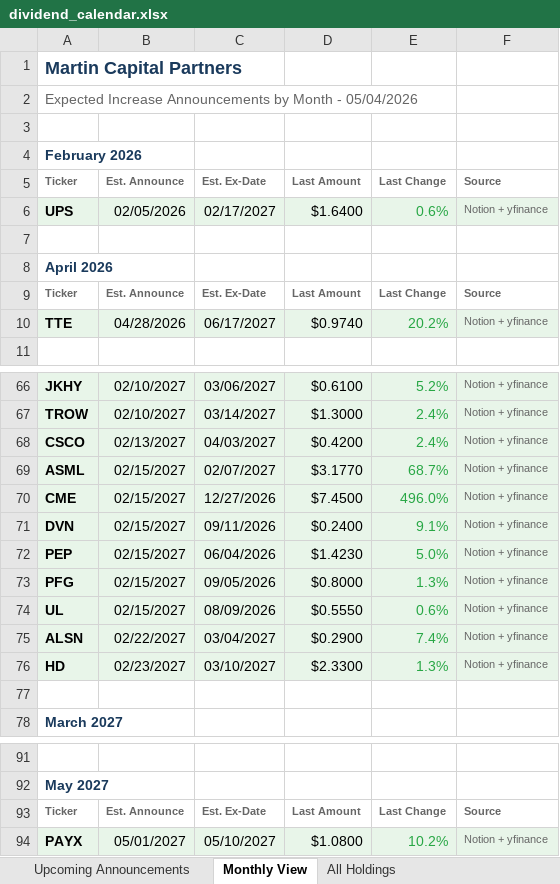
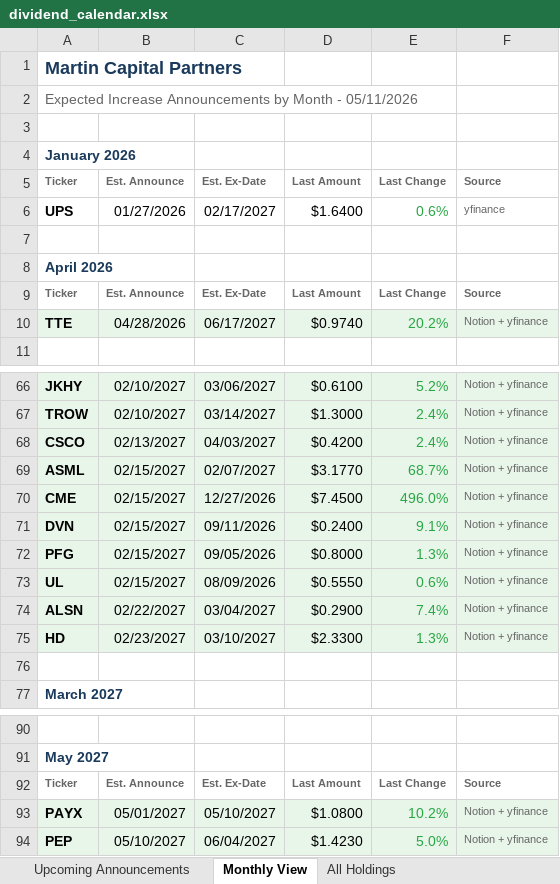
Before and after one commit to ryansadair/mcp-dashboard, an Excel workbook: data/dividend_calendar.xlsx, sheet Monthly View, drawn as a sheet; only a part is shown, gaps mark what is left out; values as stored, in another font and other column widths than the file's, no borders; removed rows and columns are numbered as before the commit, all else as after; the diff names each change by its address in the sheet, - before the commit and + after, or states it on an @@ line.

```diff
--- a/data/dividend_calendar.xlsx (sheet Monthly View)
+++ b/data/dividend_calendar.xlsx (sheet Monthly View)
-A2: …Month - 05/04/2026
+A2: …Month - 05/11/2026
-A4: February 2026
+A4: January 2026
-A6:F6 fill: #E8F5E9
+A6:F6 fill: none
-B6: 02/05/2026
+B6: 01/27/2026
-F6: Notion + yfinance
+F6: yfinance
-row 72: PEP | 02/15/2027 | 06/04/2026 | $1.4230 | 5.0% | Notion + yfinance
+row 94: PEP | 05/10/2027 | 06/04/2027 | $1.4230 | 5.0% | Notion + yfinance
```
Also changed, not shown: sheet Upcoming Announcements, sheet All Holdings.
